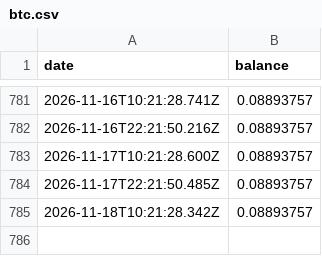
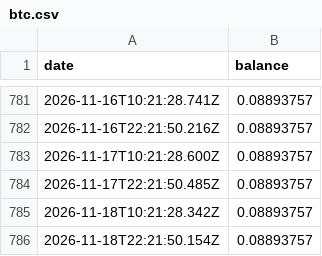
Before and after one commit to treystr/bdi-data, a CSV file: treasury/btc.csv, drawn as a sheet; only a part is shown, gaps mark what is left out; the diff names each change by its address in the sheet, - before the commit and + after, or states it on an @@ line.

Commit message:
Update treasury/btc.csv via n8n workflow

```diff
--- a/treasury/btc.csv
+++ b/treasury/btc.csv
+row 786: 2026-11-18T22:21:50.154Z | 0.08893757
```
